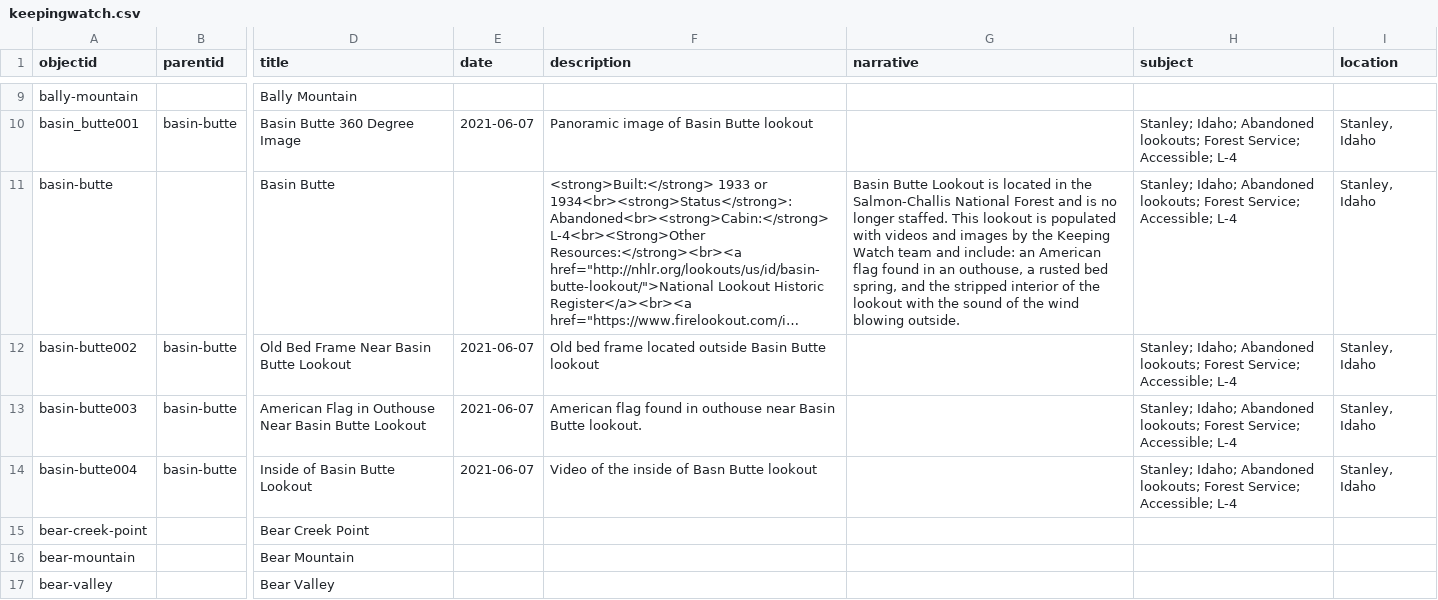
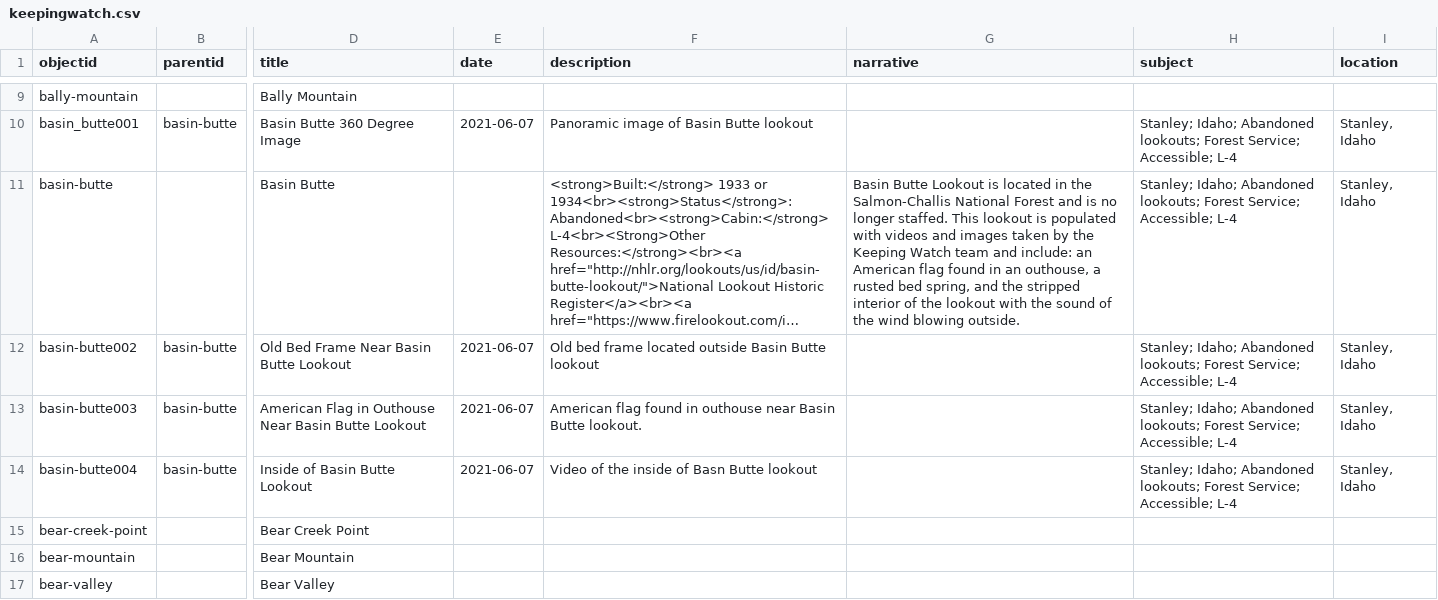
Before and after one commit to thecdil/keepingwatch, a CSV file: _data/keepingwatch.csv, drawn as a sheet; only a part is shown, gaps mark what is left out; long unchanged cells end in …; the diff covers the shown part only; the diff names each change by its address in the sheet, - before the commit and + after, or states it on an @@ line.

Commit message:
Updated Metadata

```diff
--- a/_data/keepingwatch.csv
+++ b/_data/keepingwatch.csv
-G11 (narrative): …and images by the…
+G11 (narrative): …and images taken by the…
```
Also changed, not shown: 4 edited cells elsewhere in this file.
